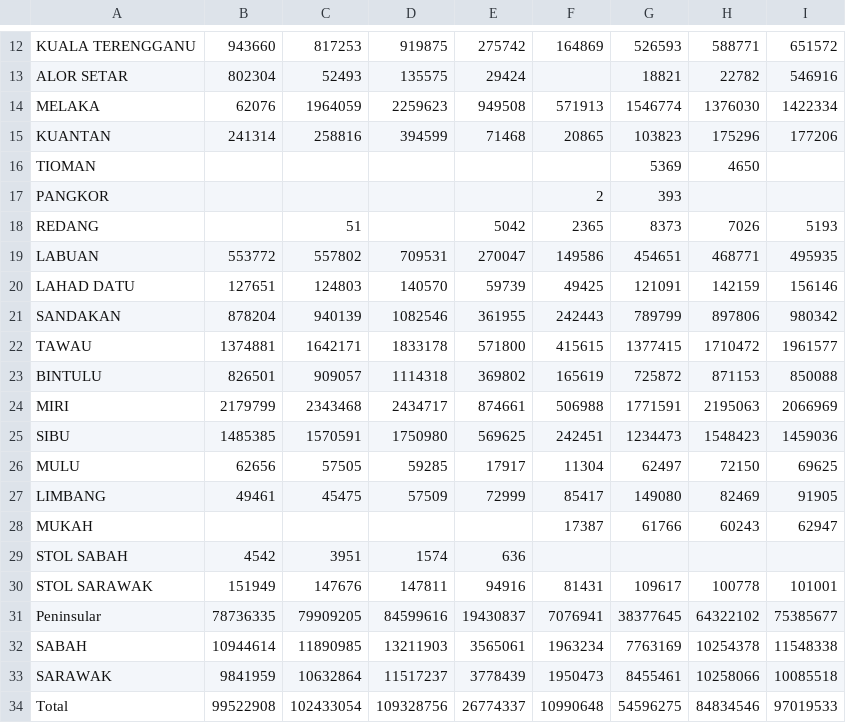
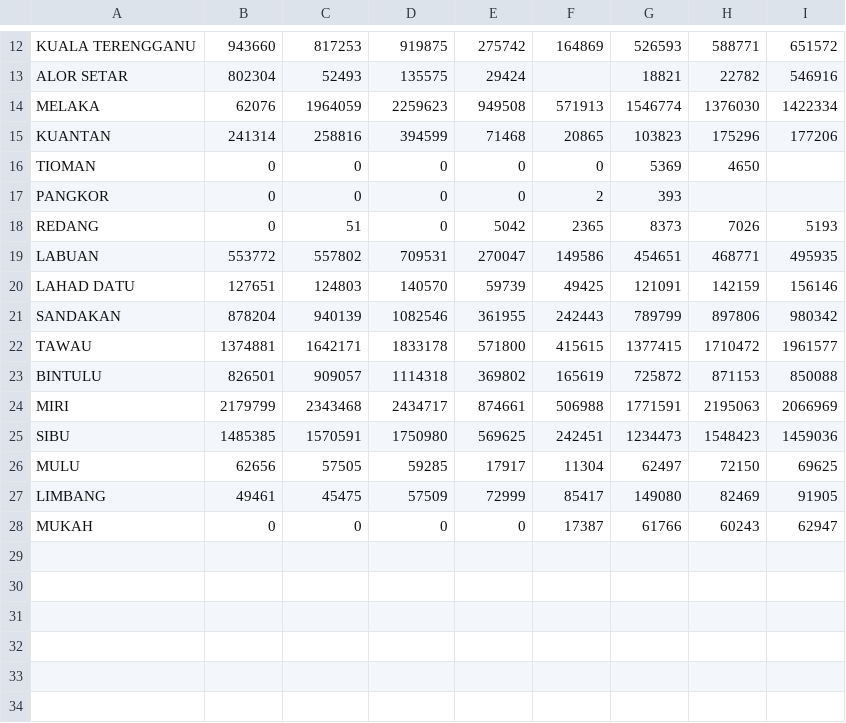
Before and after one commit to jteh0020/FIT3179A2-1, a CSV file: data/pass_year.csv, drawn as a sheet; only a part is shown, gaps mark what is left out.

Commit message:
test

```diff
--- a/data/pass_year.csv
+++ b/data/pass_year.csv
@@ -15,5 +15,5 @@ MELAKA,62076,1964059,2259623,949508,571913,1546774,1376030,1422334
 KUANTAN,241314,258816,394599,71468,20865,103823,175296,177206
-TIOMAN,,,,,,5369,4650,
-PANGKOR,,,,,2,393,,
-REDANG,,51,,5042,2365,8373,7026,5193
+TIOMAN,0,0,0,0,0,5369,4650,
+PANGKOR,0,0,0,0,2,393,,
+REDANG,0,51,0,5042,2365,8373,7026,5193
 LABUAN,553772,557802,709531,270047,149586,454651,468771,495935
@@ -27,8 +27,2 @@ MULU,62656,57505,59285,17917,11304,62497,72150,69625
 LIMBANG,49461,45475,57509,72999,85417,149080,82469,91905
-MUKAH,,,,,17387,61766,60243,62947
-STOL SABAH,4542,3951,1574,636,,,,
-STOL SARAWAK,151949,147676,147811,94916,81431,109617,100778,101001
-Peninsular,78736335,79909205,84599616,19430837,7076941,38377645,64322102,75385677
-SABAH,10944614,11890985,13211903,3565061,1963234,7763169,10254378,11548338
-SARAWAK,9841959,10632864,11517237,3778439,1950473,8455461,10258066,10085518
-Total,99522908,102433054,109328756,26774337,10990648,54596275,84834546,97019533
+MUKAH,0,0,0,0,17387,61766,60243,62947
```
